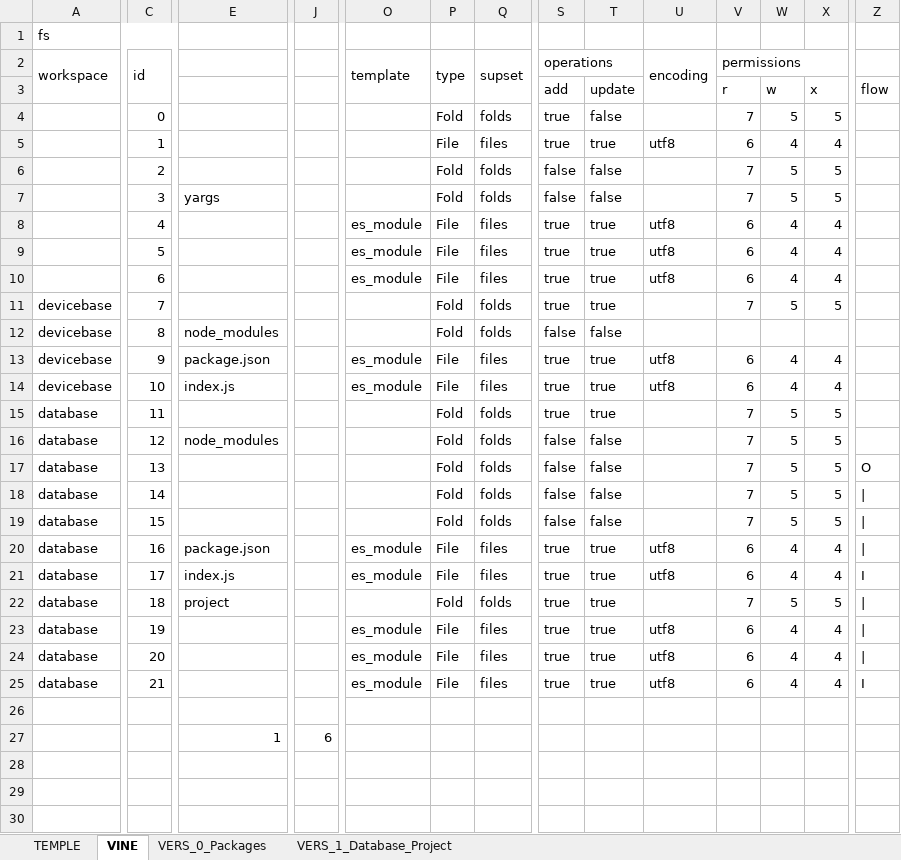
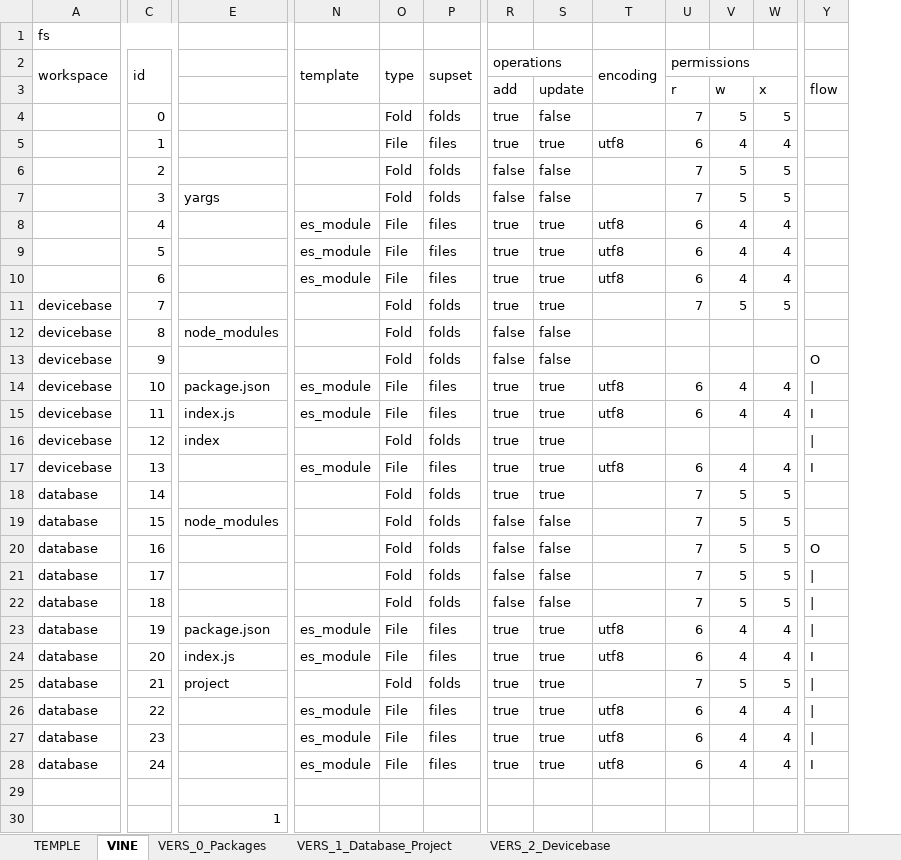
Before and after one commit to thomaspatrickwelborn/Digital-Flux-Capacitor, an Excel workbook: demonstrament/projects/001/development.xlsx, sheet VINE, drawn as a sheet; only a part is shown, gaps mark what is left out; values as stored, in another font and other column widths than the file's, no cell formats; removed rows and columns are numbered as before the commit, all else as after; rows hold the shown columns only; the diff covers the shown part only; the diff names each change by its address in the sheet, - before the commit and + after, or states it on an @@ line.

Commit message:
Demonstrament 001

```diff
--- a/demonstrament/projects/001/development.xlsx (sheet VINE)
+++ b/demonstrament/projects/001/development.xlsx (sheet VINE)
+sheet tab: VERS_2_Devicebase
-column J, row 27: 6
-E13: package.json
+E13: (empty)
-N13: es_module
+N13: (empty)
-O13: File
+O13: Fold
-P13: files
+P13: folds
-R13: true
+R13: false
-S13: true
+S13: false
-T13: utf8
+T13: (empty)
-U13: 6
+U13: (empty)
-V13: 4
+V13: (empty)
-W13: 4
+W13: (empty)
-Y13: (empty)
+Y13: O
-E14: index.js
+E14: package.json
-Y14: (empty)
+Y14: |
+row 15: devicebase | 11 | index.js | es_module | File | files | true | true | utf8 | 6 | 4 | 4 | I
+row 16: devicebase | 12 | index |  | Fold | folds | true | true
+row 17: devicebase | 13 |  | es_module | File | files | true | true | utf8 | 6 | 4 | 4 | I
-C18: 11
+C18: 14
-C19: 12
+C19: 15
-C20: 13
+C20: 16
-C21: 14
+C21: 17
-C22: 15
+C22: 18
-C23: 16
+C23: 19
-C24: 17
+C24: 20
-C25: 18
+C25: 21
-C26: 19
+C26: 22
-C27: 20
+C27: 23
-C28: 21
+C28: 24
```
Also changed, not shown: 3 edited cells elsewhere in this sheet, sheet VERS_1_Database_Project, sheet VERS_0_Packages, cell formats, formulas that keep their value, 3 other files.
